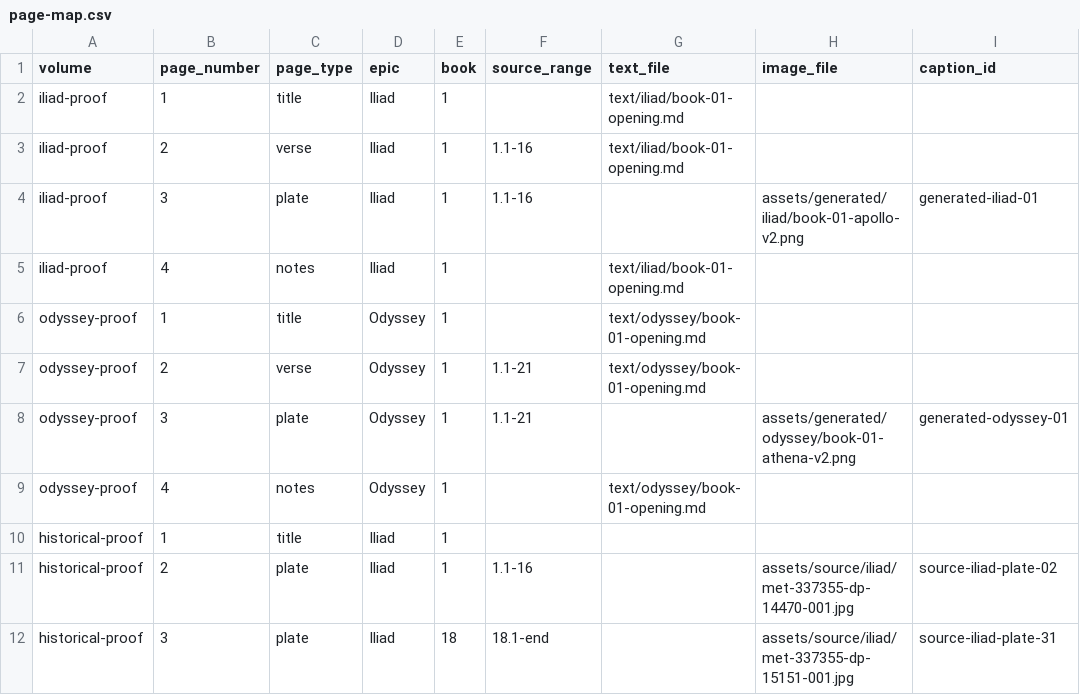
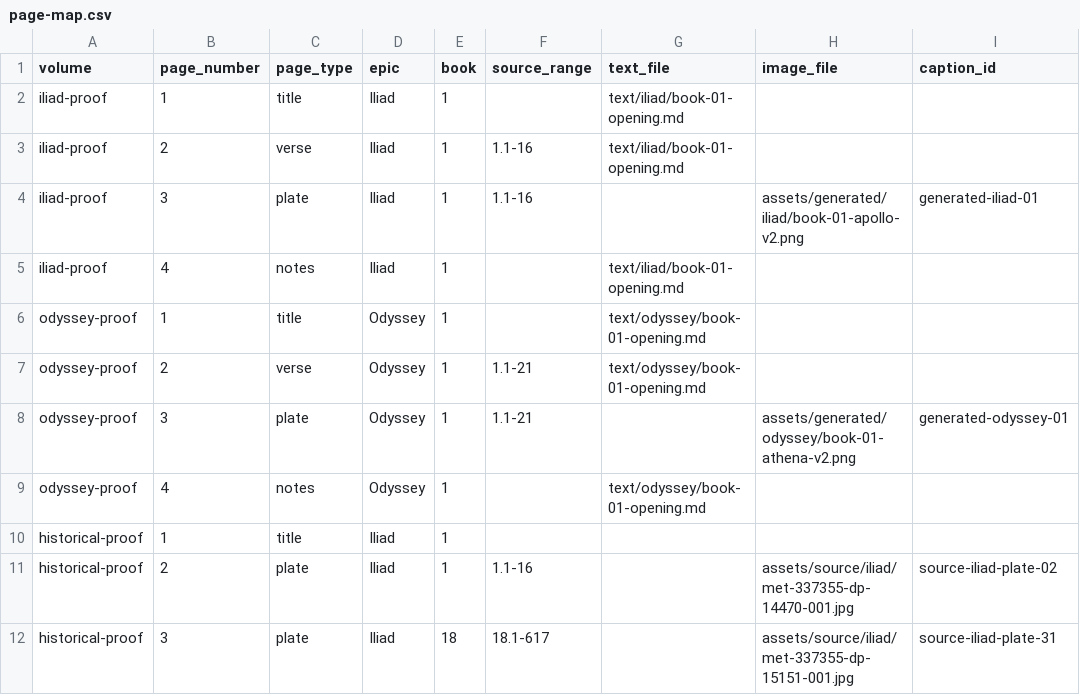
Before and after one commit to CastaliaInstitute/inq-homer-blake, a CSV file: design/page-map.csv, drawn as a sheet; only a part is shown; the diff names each change by its address in the sheet, - before the commit and + after, or states it on an @@ line.

Commit message:
Validate exact illustration source ranges

```diff
--- a/design/page-map.csv
+++ b/design/page-map.csv
-F12 (source_range): 18.1-end
+F12 (source_range): 18.1-617
```
Also changed, not shown: design/plate-manifest.csv, 1 other file.
